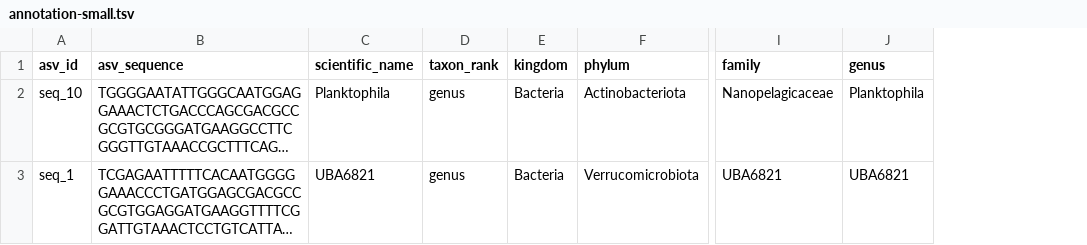
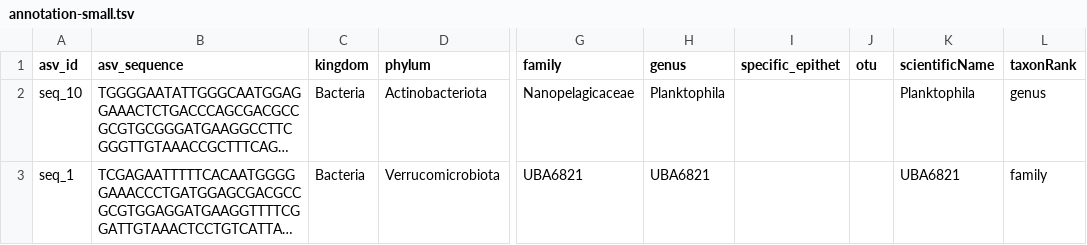
Before and after one commit to pragermh/mol-mod-import, a TSV file: input/annotation-small.tsv, drawn as a sheet; only a part is shown, gaps mark what is left out; long unchanged cells end in …; removed rows and columns are numbered as before the commit, all else as after; the diff names each change by its address in the sheet, - before the commit and + after, or states it on an @@ line.

Commit message:
Add small set of test data

```diff
--- a/input/annotation-small.tsv
+++ b/input/annotation-small.tsv
-column C (scientific_name), rows 2-3: Planktophila | UBA6821
-column D (taxon_rank), rows 2-3: genus | genus
+column I (specific_epithet), empty
+column J (otu), empty
+column K (scientificName), rows 2-3: Planktophila | UBA6821
+column L (taxonRank), rows 2-3: genus | family
```
Also changed, not shown: 2 other files.
